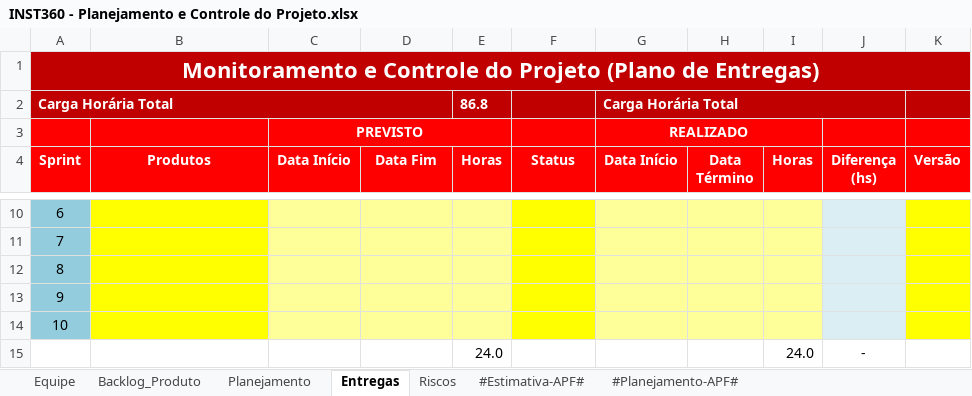
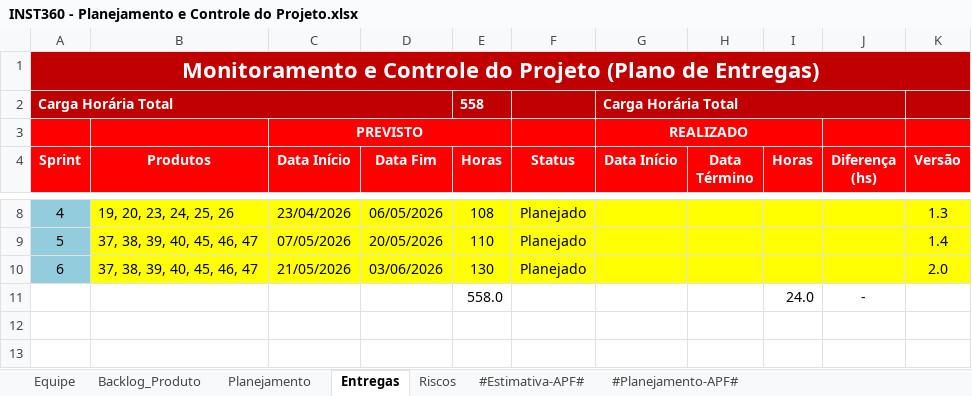
Before and after one commit to victor-exner/Instituto-360, an Excel workbook: 6.Gerenciamento de Projeto/INST360 - Planejamento e Controle do Projeto.xlsx, sheet Entregas, drawn as a sheet; only a part is shown, gaps mark what is left out; values as stored, in another font and other column widths than the file's, no borders; conditional formats not drawn; removed rows and columns are numbered as before the commit, all else as after; the diff covers the shown part only; the diff names each change by its address in the sheet, - before the commit and + after, or states it on an @@ line.

Commit message:
docs: atualiza planejamento e plano de entregas

```diff
--- a/6.Gerenciamento de Projeto/INST360 - Planejamento e Controle do Projeto.xlsx (sheet Entregas)
+++ b/6.Gerenciamento de Projeto/INST360 - Planejamento e Controle do Projeto.xlsx (sheet Entregas)
-E2 (Horas): 86.8
+E2 (Horas): 558
@@ column A (Sprint) renumbered between rows 6 and 10 @@
-B8 (Produtos): (empty)
+B8 (Produtos): 19, 20, 23, 24, 25, 26
-C8:E10 fill: #FFFF99
+C8:E10 fill: #FFFF00
-C8 (Data Início): (empty)
+C8 (Data Início): 23/04/2026
-D8 (Data Fim): (empty)
+D8 (Data Fim): 06/05/2026
-E8 (Horas): (empty)
+E8 (Horas): 108
-F8:F10 (Status): (empty)
+F8:F10 (Status): Planejado
-G8:I10 fill: #FFFF99
+G8:I10 fill: #FFFF00
-J8:J10 fill: #DBEEF4
+J8:J10 fill: #FFFF00
-K8 (Versão): (empty)
+K8 (Versão): 1.3
-B9:B10 (Produtos): (empty)
+B9:B10 (Produtos): 37, 38, 39, 40, 45, 46, 47
-C9 (Data Início): (empty)
+C9 (Data Início): 07/05/2026
-D9 (Data Fim): (empty)
+D9 (Data Fim): 20/05/2026
-E9 (Horas): (empty)
+E9 (Horas): 110
-K9 (Versão): (empty)
+K9 (Versão): 1.4
-C10 (Data Início): (empty)
+C10 (Data Início): 21/05/2026
-D10 (Data Fim): (empty)
+D10 (Data Fim): 03/06/2026
-E10 (Horas): (empty)
+E10 (Horas): 130
-K10 (Versão): (empty)
+K10 (Versão): 2.0
-row 13: 9
-row 14: 10
-E11 (Horas): 24.0
+E11 (Horas): 558.0
```
Also changed, not shown: 2 removed rows, 19 edited cells and cell formats elsewhere in this sheet, sheet Backlog_Produto, sheet Planejamento, sheet Equipe, formulas that keep their value, charts or pictures.
